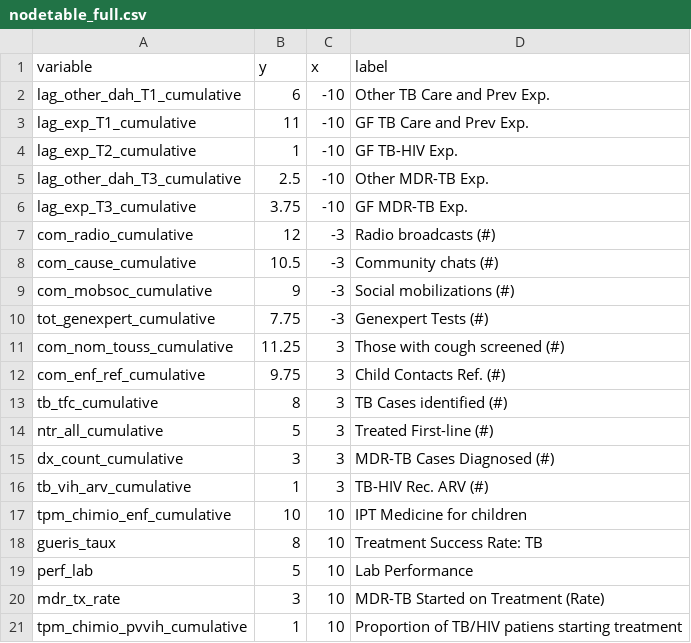
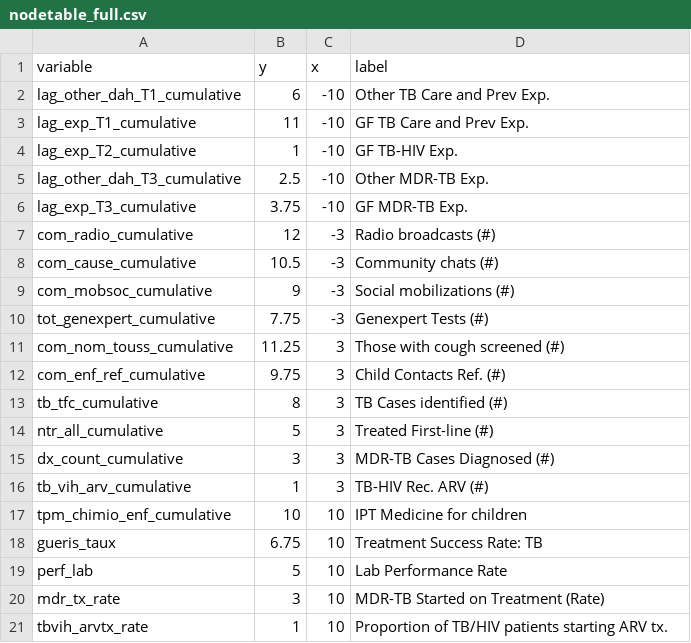
Before and after one commit to ihmeuw/gf, a CSV file: impact_evaluation/sen/visualizations/nodetable_full.csv, drawn as a sheet.

```diff
--- a/impact_evaluation/sen/visualizations/nodetable_full.csv
+++ b/impact_evaluation/sen/visualizations/nodetable_full.csv
@@ -17,5 +17,5 @@ tb_vih_arv_cumulative,1,3,TB-HIV Rec. ARV (#)
 tpm_chimio_enf_cumulative,10,10,IPT Medicine for children
-gueris_taux,8,10,Treatment Success Rate: TB
-perf_lab,5,10,Lab Performance
+gueris_taux,6.75,10,Treatment Success Rate: TB
+perf_lab,5,10,Lab Performance Rate
 mdr_tx_rate,3,10,MDR-TB Started on Treatment (Rate)
-tpm_chimio_pvvih_cumulative,1,10,Proportion of TB/HIV patiens starting treatment
+tbvih_arvtx_rate,1,10,Proportion of TB/HIV patients starting ARV tx.
```
Also changed, not shown: prepped_outputs_outcomes.csv, 12 other files.
